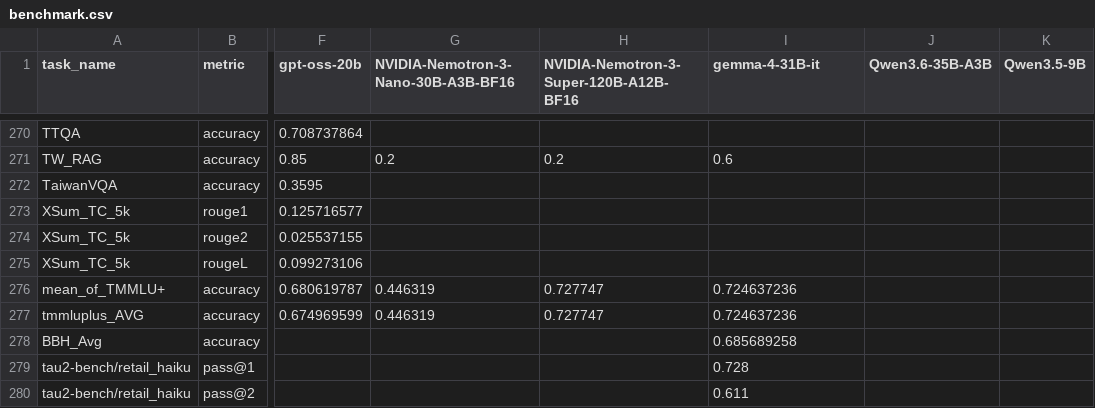
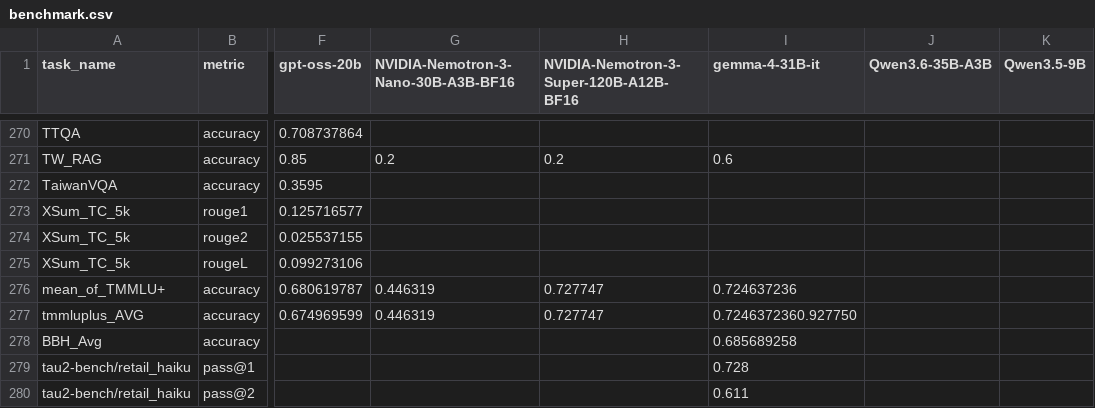
Before and after one commit to MuhammadSaqlainAslam/tmmlu-leaderboard, a CSV file: results/benchmark.csv, drawn as a sheet; only a part is shown, gaps mark what is left out; the diff names each change by its address in the sheet, - before the commit and + after, or states it on an @@ line.

```diff
--- a/results/benchmark.csv
+++ b/results/benchmark.csv
-I277 (gemma-4-31B-it): 0.724637236
+I277 (gemma-4-31B-it): 0.7246372360.927750
```
